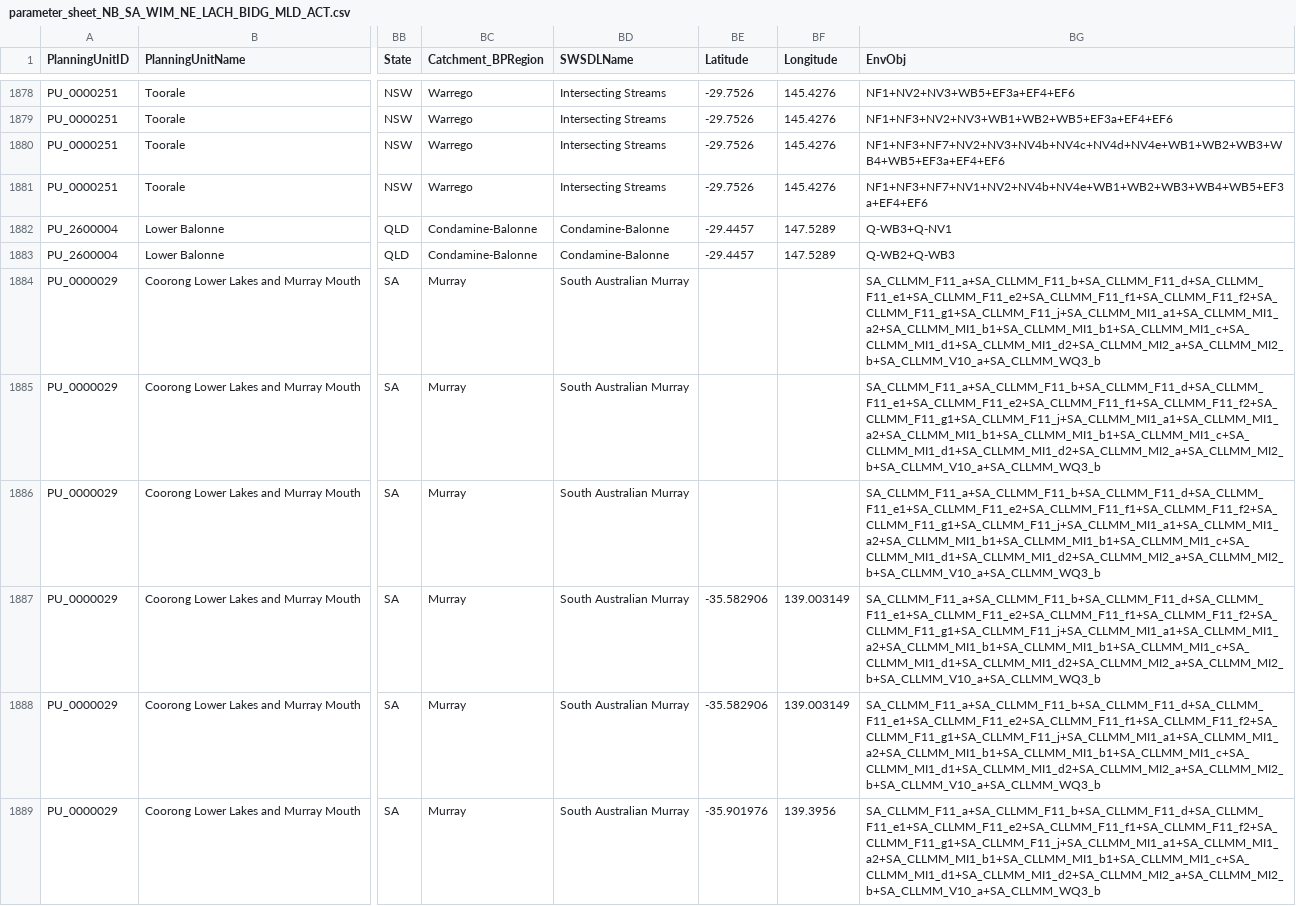
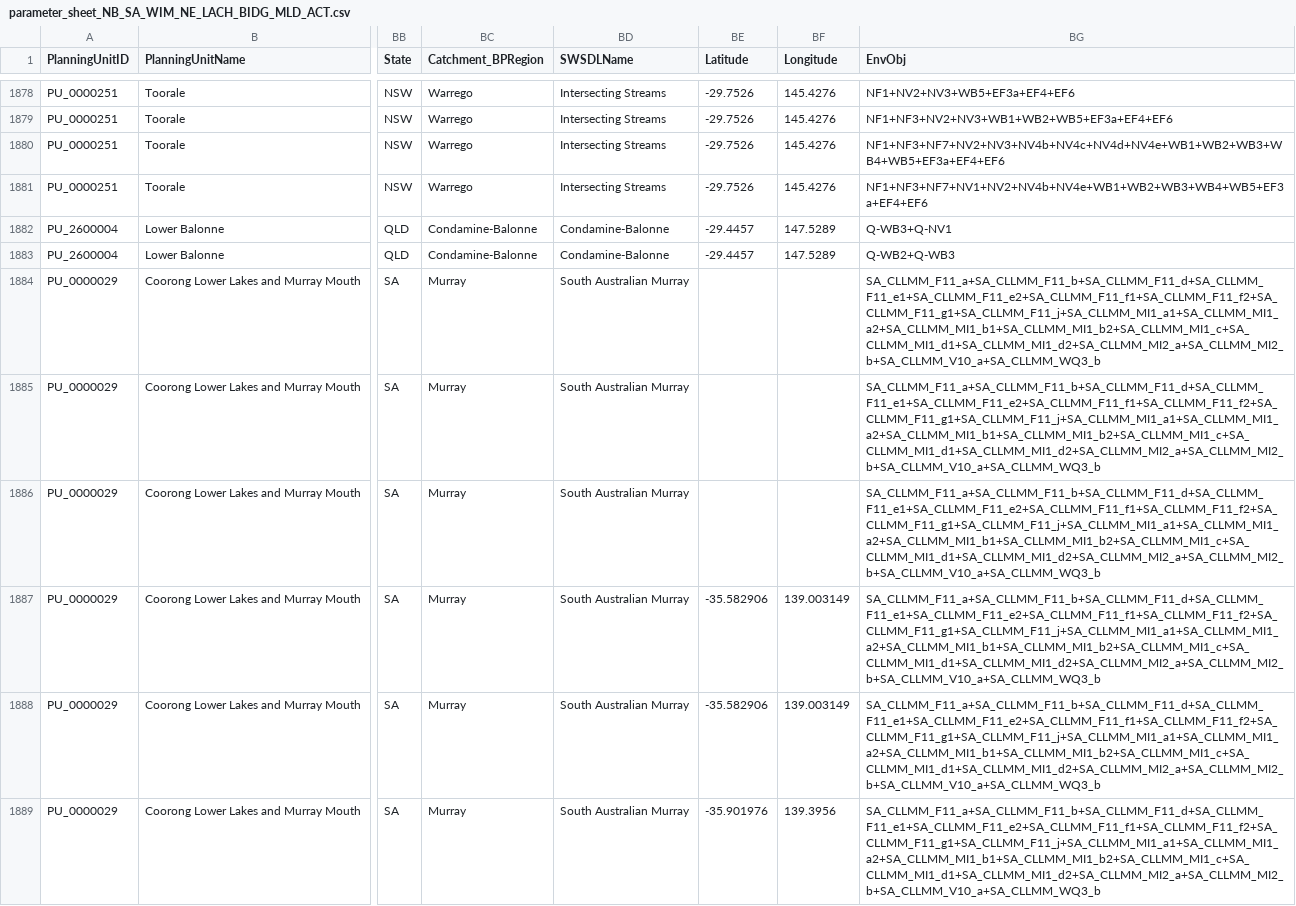
Before and after one commit to MDBAuth/EWR_tool, a CSV file: py_ewr/parameter_metadata/parameter_sheet_NB_SA_WIM_NE_LACH_BIDG_MLD_ACT.csv, drawn as a sheet; only a part is shown, gaps mark what is left out; the diff covers the shown part only; the diff names each change by its address in the sheet, - before the commit and + after, or states it on an @@ line.

```diff
--- a/py_ewr/parameter_metadata/parameter_sheet_NB_SA_WIM_NE_LACH_BIDG_MLD_ACT.csv
+++ b/py_ewr/parameter_metadata/parameter_sheet_NB_SA_WIM_NE_LACH_BIDG_MLD_ACT.csv
-BG1884:BG1889 (EnvObj): SA_CLLMM_F11_a+SA_CLLMM_F11_b+SA_CLLMM_F11_d+SA_CLLMM_F11_e1+SA_CLLMM_F11_e2+SA_CLLMM_F11_f1+SA_CLLMM_F11_f2+SA_CLLMM_F11_g1+SA_CLLMM_F11_j+SA_CLLMM_MI1_a1+SA_CLLMM_MI1_a2+SA_CLLMM_MI1_b1+SA_CLLMM_MI1_b1+SA_CLLMM_MI1_c+SA_CLLMM_MI1_d1+SA_CLLMM_MI1_d2+SA_CLLMM_MI2_a+SA_CLLMM_MI2_b+SA_CLLMM_V10_a+SA_CLLMM_WQ3_b
+BG1884:BG1889 (EnvObj): SA_CLLMM_F11_a+SA_CLLMM_F11_b+SA_CLLMM_F11_d+SA_CLLMM_F11_e1+SA_CLLMM_F11_e2+SA_CLLMM_F11_f1+SA_CLLMM_F11_f2+SA_CLLMM_F11_g1+SA_CLLMM_F11_j+SA_CLLMM_MI1_a1+SA_CLLMM_MI1_a2+SA_CLLMM_MI1_b1+SA_CLLMM_MI1_b2+SA_CLLMM_MI1_c+SA_CLLMM_MI1_d1+SA_CLLMM_MI1_d2+SA_CLLMM_MI2_a+SA_CLLMM_MI2_b+SA_CLLMM_V10_a+SA_CLLMM_WQ3_b
```
Also changed, not shown: 15 edited cells elsewhere in this file, py_ewr/parameter_metadata/objective_reference_NB_SA_LACH_BIDG_MLD_ACT.csv.
